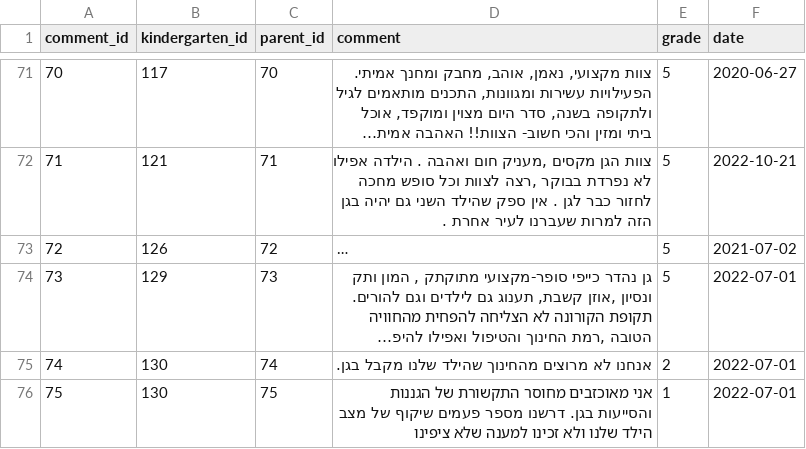
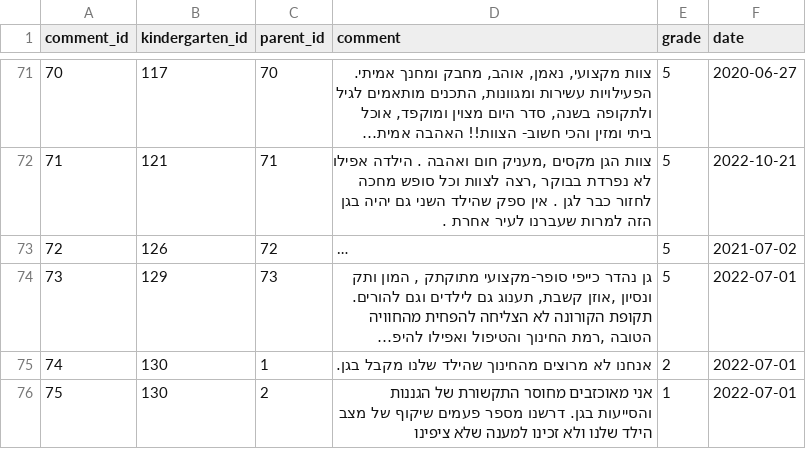
Before and after one commit to idoweinstein/LittleExplorer, a CSV file: data/comments.csv, drawn as a sheet; only a part is shown, gaps mark what is left out; long unchanged cells end in …; the diff names each change by its address in the sheet, - before the commit and + after, or states it on an @@ line.

Commit message:
fix db - fix kindergarten table + fix comments table (dates and missing rows)

```diff
--- a/data/comments.csv
+++ b/data/comments.csv
-C75 (parent_id): 74
+C75 (parent_id): 1
-C76 (parent_id): 75
+C76 (parent_id): 2
```
Also changed, not shown: 6 other files.
